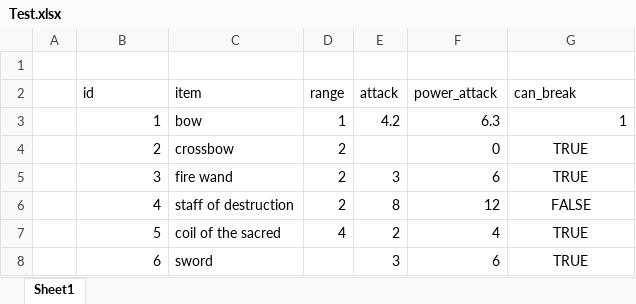
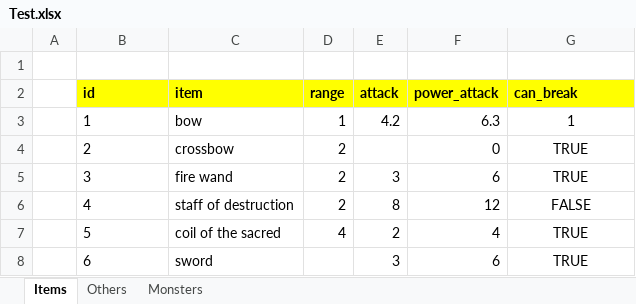
Before and after one commit to biyectivo/Spread, an Excel workbook: datafiles/Test.xlsx, sheet Items, drawn as a sheet; values as stored, in another font and other column widths than the file's, no borders; the diff names each change by its address in the sheet, - before the commit and + after, or states it on an @@ line.

```diff
--- a/datafiles/Test.xlsx (sheet Items)
+++ b/datafiles/Test.xlsx (sheet Items)
-sheet tab: Sheet1
+sheet tab: Items
+sheet tab: Others
+sheet tab: Monsters
@@ B2:G2 fill: none → #FFFF00, bold: off → on @@
-B3:B8 alignment: right
+B3:B8 alignment: left
-G3 alignment: right
+G3 alignment: center
```
Also changed, not shown: 1 other file.
